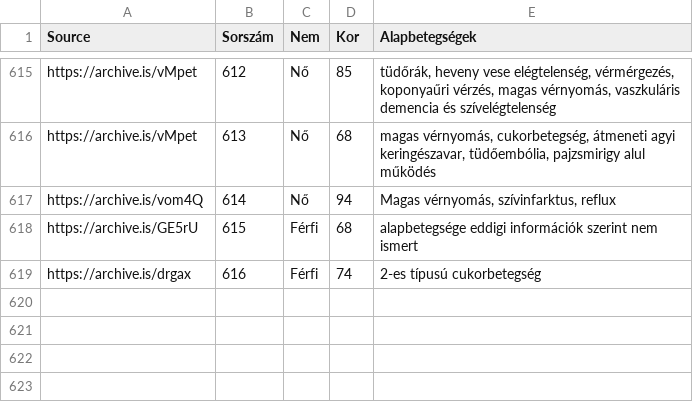
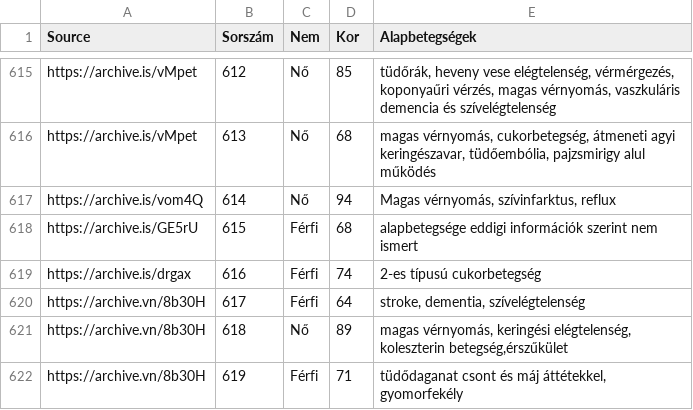
Before and after one commit to nickgon/Hungary-COVID19-Data, a CSV file: Hungary_COVID19_death_details.csv, drawn as a sheet; only a part is shown, gaps mark what is left out.

Commit message:
Sep 2 Data

```diff
--- a/Hungary_COVID19_death_details.csv
+++ b/Hungary_COVID19_death_details.csv
@@ -619 +619,4 @@ https://archive.is/GE5rU,615,Férfi,68,alapbetegsége eddigi információk szeri
 https://archive.is/drgax,616,Férfi,74,2-es típusú cukorbetegség
+https://archive.vn/8b30H,617,Férfi,64,"stroke, dementia, szívelégtelenség"
+https://archive.vn/8b30H,618,Nő,89,"magas vérnyomás, keringési elégtelenség, koleszterin betegség,érszűkület"
+https://archive.vn/8b30H,619,Férfi,71,"tüdődaganat csont és máj áttétekkel, gyomorfekély"
```
Also changed, not shown: Hungary_COVID19_data_by_county.csv, Hungary_COVID19_data_total.csv, 1 other file.
